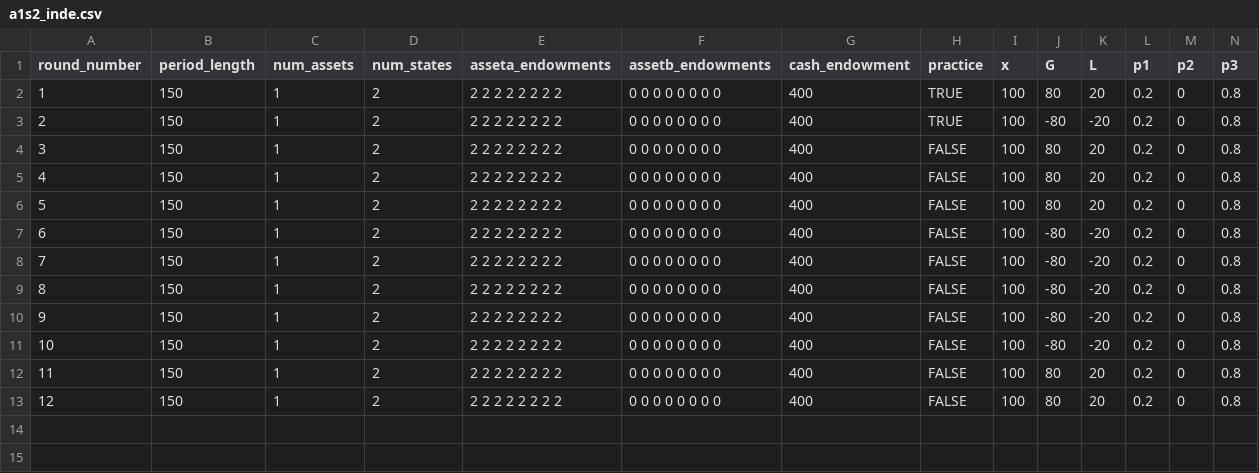
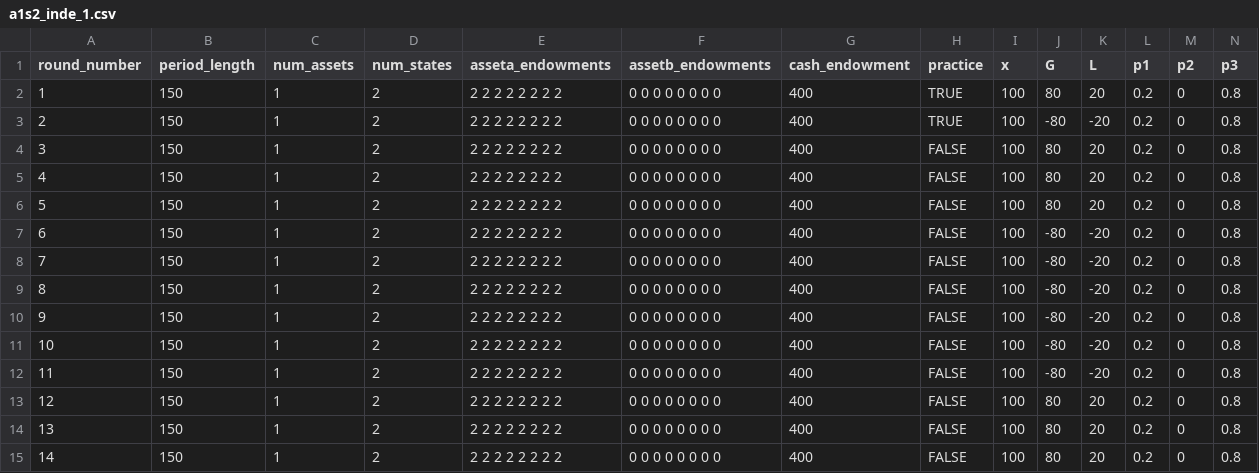
Before and after one commit to Zhangxi-Lam/salience_market_deploy, a CSV file: salience_market/configs/a1s2_inde_1.csv (was salience_market/configs/a1s2_inde.csv), drawn as a sheet; only a part is shown; addresses are those after the commit; rows hold the shown columns only; the diff names each change by its address in the sheet, - before the commit and + after, or states it on an @@ line.

Commit message:
update config for production

```diff
--- a/salience_market/configs/a1s2_inde.csv
+++ b/salience_market/configs/a1s2_inde_1.csv
+row 12: 11 | 150 | 1 | 2 | 2 2 2 2 2 2 2 2 | 0 0 0 0 0 0 0 0 | 400 | FALSE | 100 | -80 | -20 | 0.2 | 0 | 0.8
@@ column A (round_number) renumbered between rows 13 and 14 @@
+row 15: 14 | 150 | 1 | 2 | 2 2 2 2 2 2 2 2 | 0 0 0 0 0 0 0 0 | 400 | FALSE | 100 | 80 | 20 | 0.2 | 0 | 0.8
```
Also changed, not shown: 7 other files.
